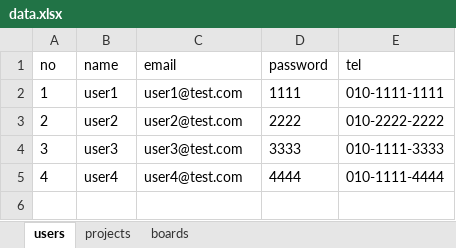
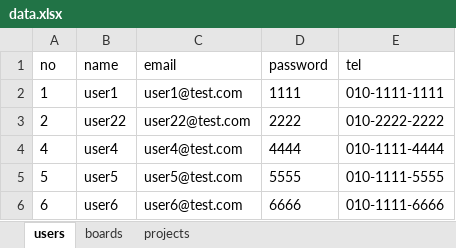
Before and after one commit to chocolithm/bitcamp-mystudy, an Excel workbook: myapp/app/data.xlsx, sheet users, drawn as a sheet; values as stored, in another font and other column widths than the file's, no borders; removed rows and columns are numbered as before the commit, all else as after; the diff names each change by its address in the sheet, - before the commit and + after, or states it on an @@ line.

```diff
--- a/myapp/app/data.xlsx (sheet users)
+++ b/myapp/app/data.xlsx (sheet users)
@@ sheet tab order changed: users | boards | projects @@
-B3 (name): user2
+B3 (name): user22
-C3 (email): user2@test.com
+C3 (email): user22@test.com
-row 4: 3 | user3 | user3@test.com | 3333 | 010-1111-3333
+row 5: 5 | user5 | user5@test.com | 5555 | 010-1111-5555
+row 6: 6 | user6 | user6@test.com | 6666 | 010-1111-6666
```
Also changed, not shown: sheet projects, sheet boards, 41 other files.
